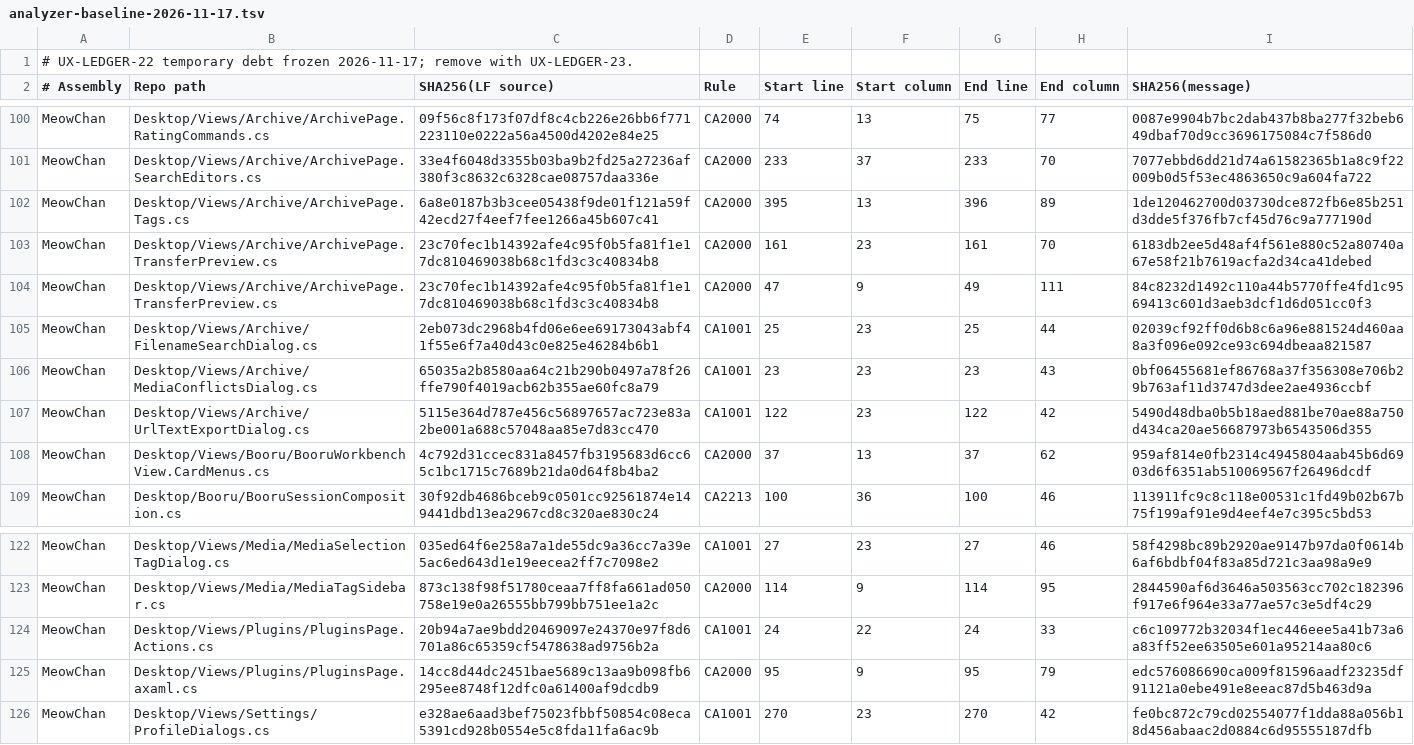
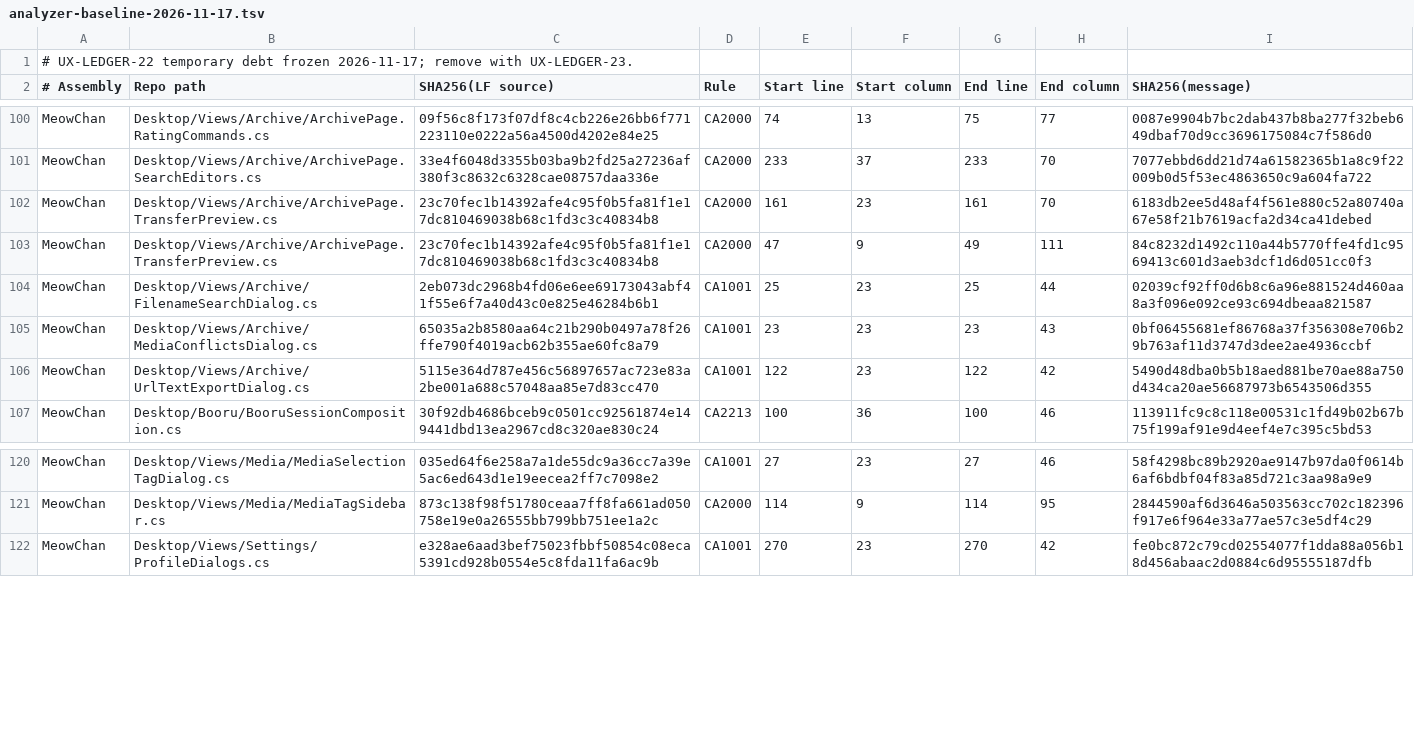
Before and after one commit to grassmann-it/MeowChan, a TSV file: build/analyzer-baseline-2026-11-17.tsv, drawn as a sheet; only a part is shown, gaps mark what is left out; the diff names each change by its address in the sheet, - before the commit and + after, or states it on an @@ line.

Commit message:
Remove retired menu fingerprints and source assertions

```diff
--- a/build/analyzer-baseline-2026-11-17.tsv
+++ b/build/analyzer-baseline-2026-11-17.tsv
-row 102: MeowChan | Desktop/Views/Archive/ArchivePage.Tags.cs | 6a8e0187b3b3cee05438f9de01f121a59f42ecd27f4eef7fee1266a45b607c41 | CA2000 | 395 | 13 | 396 | 89 | 1de120462700d03730dce872fb6e85b251d3dde5f376fb7cf45d76c9a777190d
-row 108: MeowChan | Desktop/Views/Booru/BooruWorkbenchView.CardMenus.cs | 4c792d31ccec831a8457fb3195683d6cc65c1bc1715c7689b21da0d64f8b4ba2 | CA2000 | 37 | 13 | 37 | 62 | 959af814e0fb2314c4945804aab45b6d6903d6f6351ab510069567f26496dcdf
-row 124: MeowChan | Desktop/Views/Plugins/PluginsPage.Actions.cs | 20b94a7ae9bdd20469097e24370e97f8d6701a86c65359cf5478638ad9756b2a | CA1001 | 24 | 22 | 24 | 33 | c6c109772b32034f1ec446eee5a41b73a6a83ff52ee63505e601a95214aa80c6
-row 125: MeowChan | Desktop/Views/Plugins/PluginsPage.axaml.cs | 14cc8d44dc2451bae5689c13aa9b098fb6295ee8748f12dfc0a61400af9dcdb9 | CA2000 | 95 | 9 | 95 | 79 | edc576086690ca009f81596aadf23235df91121a0ebe491e8eeac87d5b463d9a
```
Also changed, not shown: 2 other files.
